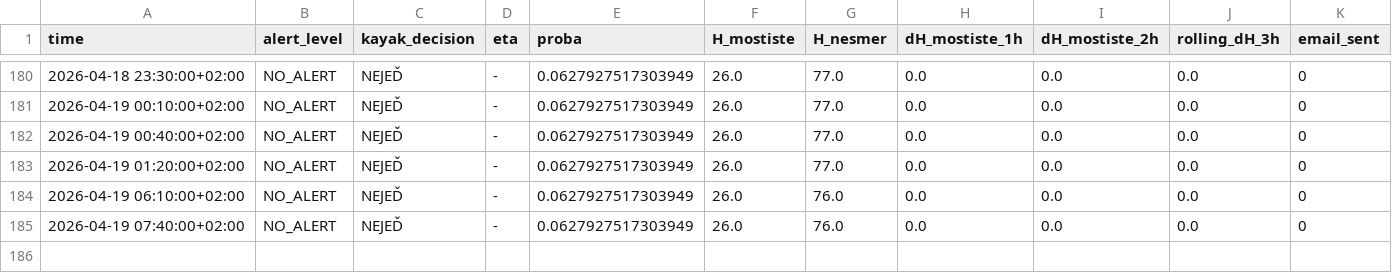
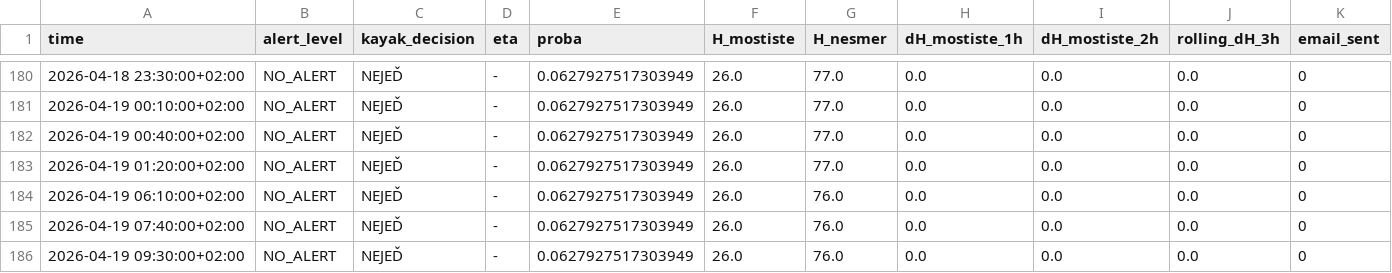
Before and after one commit to milanfila/analysis_river_navigability, a CSV file: alert_history.csv, drawn as a sheet; only a part is shown, gaps mark what is left out; rows hold the shown columns only; the diff names each change by its address in the sheet, - before the commit and + after, or states it on an @@ line.

```diff
--- a/alert_history.csv
+++ b/alert_history.csv
+row 186: 2026-04-19 09:30:00+02:00 | NO_ALERT | NEJEĎ | - | 0.0627927517303949 | 26.0 | 76.0 | 0.0 | 0.0 | 0.0 | 0
```
